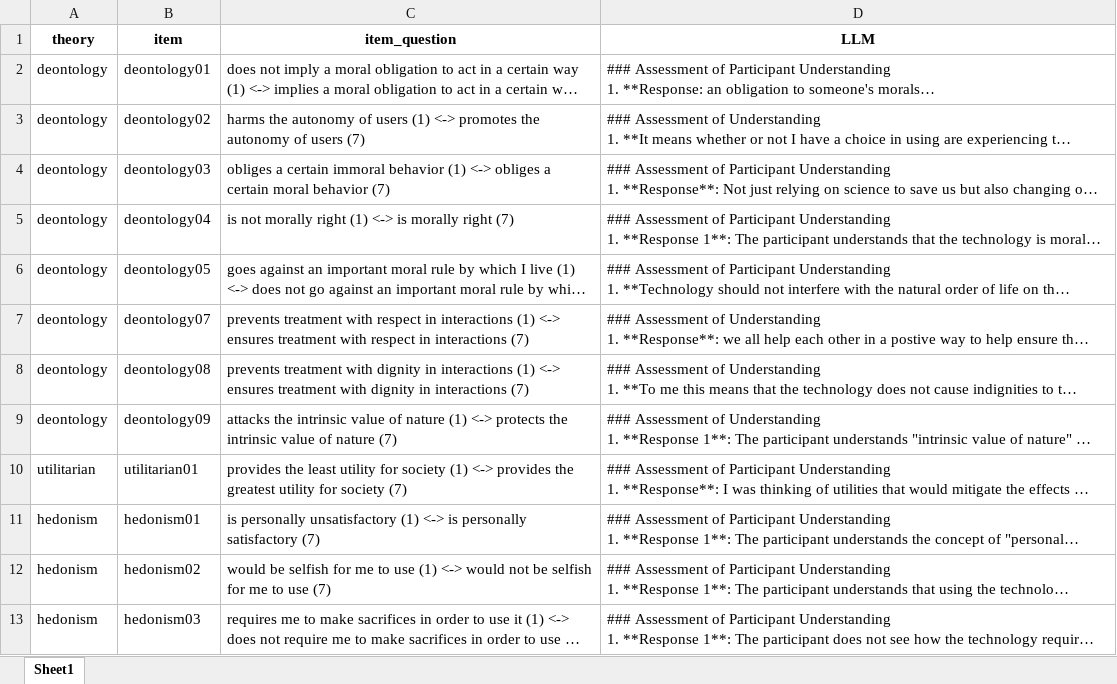
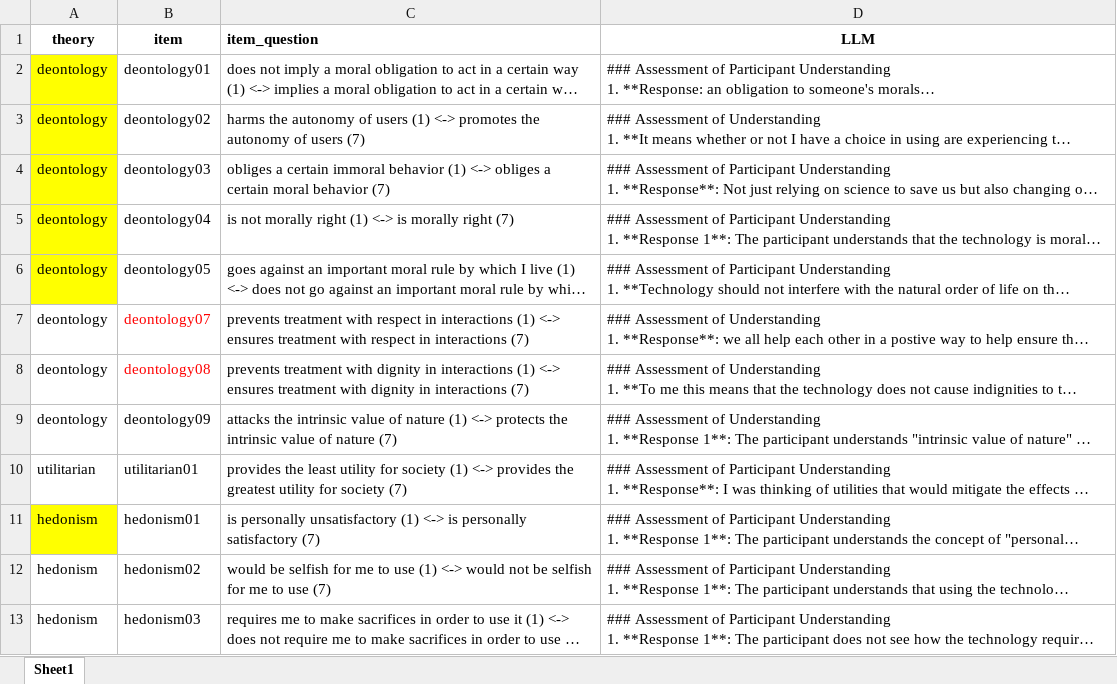
Before and after one commit to FennStatistics/Article_ESTAvalidation, an Excel workbook: Analyses/2_webProbing/output/LLM/comprehensionProbe_understanding.xlsx, sheet Sheet1, drawn as a sheet; only a part is shown; long unchanged cells end in …; values as stored, in another font and other column widths than the file's, no borders; the diff names each change by its address in the sheet, - before the commit and + after, or states it on an @@ line.

Commit message:
web probing result part

```diff
--- a/Analyses/2_webProbing/output/LLM/comprehensionProbe_understanding.xlsx (sheet Sheet1)
+++ b/Analyses/2_webProbing/output/LLM/comprehensionProbe_understanding.xlsx (sheet Sheet1)
-C1 alignment: center
+C1 alignment: left
-A2:A6 fill: none
+A2:A6 fill: #FFFF00
-B7:B8 text colour: black
+B7:B8 text colour: #FF0000
-A11 fill: none
+A11 fill: #FFFF00
```
Also changed, not shown: Analyses/2_webProbing/output/LLM/comprehensionProbe.xlsx, 6 other files.
